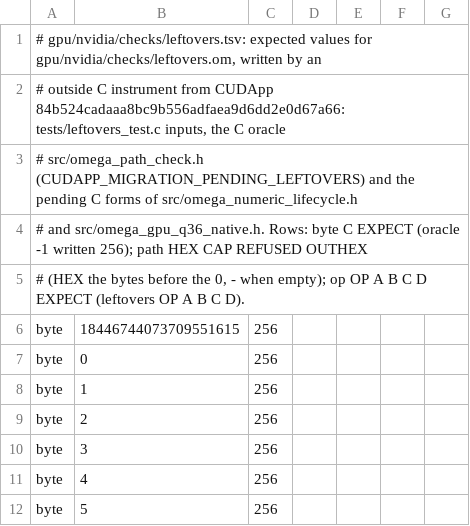
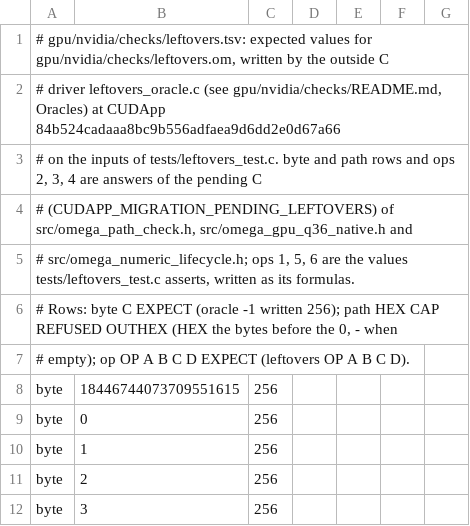
Before and after one commit to drakestapleton/omega-mv, a TSV file: gpu/nvidia/checks/leftovers.tsv, drawn as a sheet; only a part is shown; the shorter side is filled out with more unchanged rows.

Commit message:
gpu/nvidia/checks: record the oracles, regenerate the tables from them, FOLDERS and CONTRIBUTORS entries
Review round 1 of 31f13a10 (must-fix 1 to 4, minor 9): the leftovers oracle now calls the pending C of
ops 2, 3 and 4 (record_status, acquire, uncertain); ops 1, 5 and 6 stay the test's formulas, said so in
the table header and the README. Both tables regenerated by the oracles kept in
~/handoffs/hive/cuda-in-20261114/oracles/TestsTools/ (sha256 and build lines in the README). README says
exactly what the gate checks, defines C, drops typed counts, and lists what of leftovers_test.c is not
ported. ports.tsv leftovers detail updated and INVENTORY.tsv regenerated by inventory.om.

```diff
--- a/gpu/nvidia/checks/leftovers.tsv
+++ b/gpu/nvidia/checks/leftovers.tsv
@@ -1,6 +1,8 @@
-# gpu/nvidia/checks/leftovers.tsv: expected values for gpu/nvidia/checks/leftovers.om, written by an
-# outside C instrument from CUDApp 84b524cadaaa8bc9b556adfaea9d6dd2e0d67a66: tests/leftovers_test.c inputs, the C oracle
-# src/omega_path_check.h (CUDAPP_MIGRATION_PENDING_LEFTOVERS) and the pending C forms of src/omega_numeric_lifecycle.h
-# and src/omega_gpu_q36_native.h. Rows: byte C EXPECT (oracle -1 written 256); path HEX CAP REFUSED OUTHEX
-# (HEX the bytes before the 0, - when empty); op OP A B C D EXPECT (leftovers OP A B C D).
+# gpu/nvidia/checks/leftovers.tsv: expected values for gpu/nvidia/checks/leftovers.om, written by the outside C
+# driver leftovers_oracle.c (see gpu/nvidia/checks/README.md, Oracles) at CUDApp 84b524cadaaa8bc9b556adfaea9d6dd2e0d67a66
+# on the inputs of tests/leftovers_test.c. byte and path rows and ops 2, 3, 4 are answers of the pending C
+# (CUDAPP_MIGRATION_PENDING_LEFTOVERS) of src/omega_path_check.h, src/omega_gpu_q36_native.h and
+# src/omega_numeric_lifecycle.h; ops 1, 5, 6 are the values tests/leftovers_test.c asserts, written as its formulas.
+# Rows: byte C EXPECT (oracle -1 written 256); path HEX CAP REFUSED OUTHEX (HEX the bytes before the 0, - when
+# empty); op OP A B C D EXPECT (leftovers OP A B C D).
 byte	18446744073709551615	256
```
Also changed, not shown: gpu/nvidia/checks/INVENTORY.tsv, gpu/nvidia/checks/gdn_admit.tsv, 4 other files.
